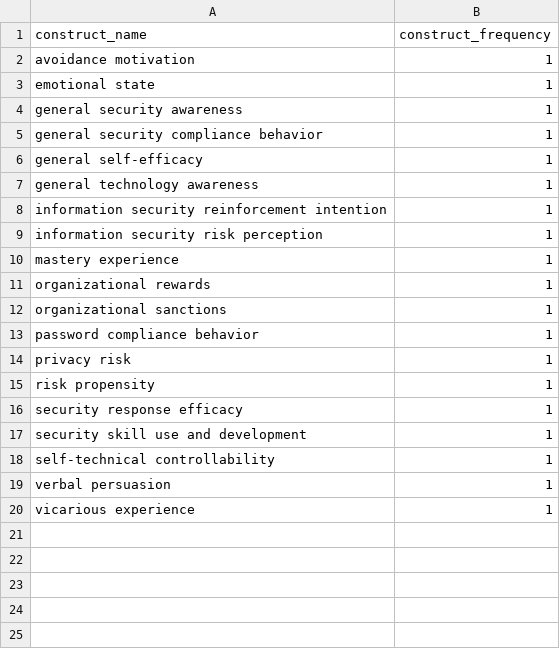
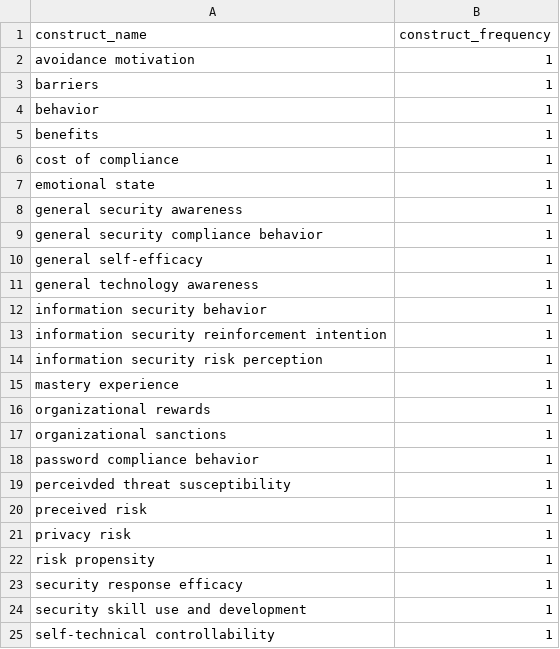
Before and after one commit to neleborgert/CSE-review, a CSV file: code/results/Only Convergent Constructs - Only Selfdeveloped Scales.csv, drawn as a sheet; only a part is shown; the shorter side is filled out with more unchanged rows; the diff names each change by its address in the sheet, - before the commit and + after, or states it on an @@ line.

```diff
--- a/code/results/Only Convergent Constructs - Only Selfdeveloped Scales.csv
+++ b/code/results/Only Convergent Constructs - Only Selfdeveloped Scales.csv
+row 3: barriers | 1
+row 4: behavior | 1
+row 5: benefits | 1
+row 6: cost of compliance | 1
+row 12: information security behavior | 1
+row 19: perceivded threat susceptibility | 1
+row 20: preceived risk | 1
```
Also changed, not shown: code/results/Counts of All Convergent Constructs - Only Selfdeveloped Scales.csv, code/results/Counts of All Discriminant Constructs - Only Selfdeveloped Scales.csv, 2 other files.
